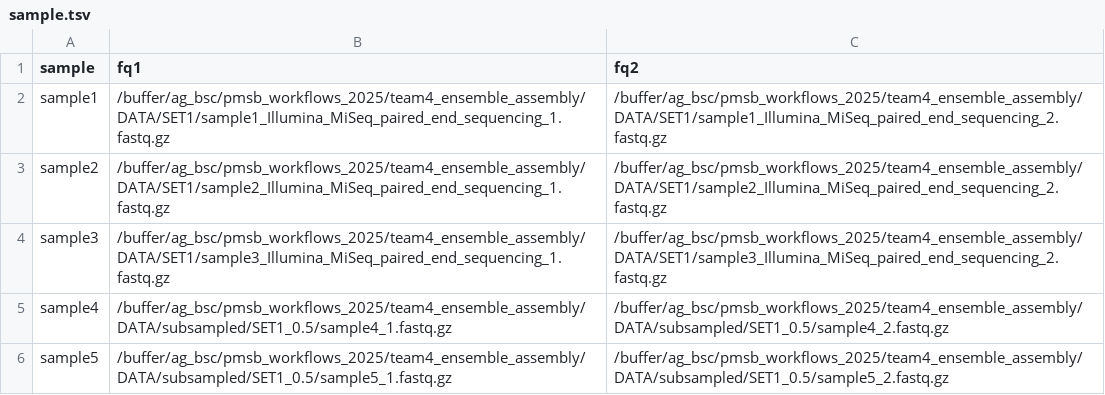
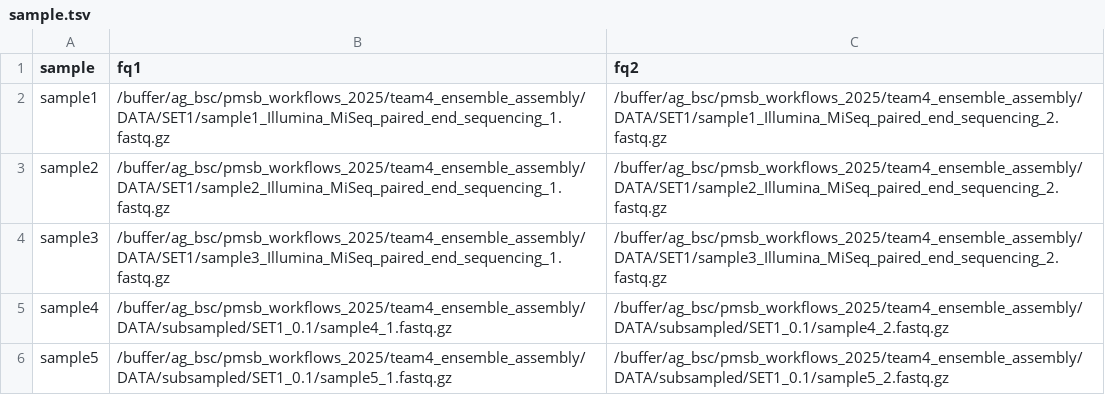
Before and after one commit to r-sayar/ensembleassembly, a TSV file: resources/samples/sample.tsv, drawn as a sheet.

Commit message:
adding bad sample for comparison

```diff
--- a/resources/samples/sample.tsv
+++ b/resources/samples/sample.tsv
@@ -4,3 +4,3 @@ sample2	/buffer/ag_bsc/pmsb_workflows_2025/team4_ensemble_assembly/DATA/SET1/sam
 sample3	/buffer/ag_bsc/pmsb_workflows_2025/team4_ensemble_assembly/DATA/SET1/sample3_Illumina_MiSeq_paired_end_sequencing_1.fastq.gz	/buffer/ag_bsc/pmsb_workflows_2025/team4_ensemble_assembly/DATA/SET1/sample3_Illumina_MiSeq_paired_end_sequencing_2.fastq.gz
-sample4	/buffer/ag_bsc/pmsb_workflows_2025/team4_ensemble_assembly/DATA/subsampled/SET1_0.5/sample4_1.fastq.gz	/buffer/ag_bsc/pmsb_workflows_2025/team4_ensemble_assembly/DATA/subsampled/SET1_0.5/sample4_2.fastq.gz
-sample5	/buffer/ag_bsc/pmsb_workflows_2025/team4_ensemble_assembly/DATA/subsampled/SET1_0.5/sample5_1.fastq.gz	/buffer/ag_bsc/pmsb_workflows_2025/team4_ensemble_assembly/DATA/subsampled/SET1_0.5/sample5_2.fastq.gz
+sample4	/buffer/ag_bsc/pmsb_workflows_2025/team4_ensemble_assembly/DATA/subsampled/SET1_0.1/sample4_1.fastq.gz	/buffer/ag_bsc/pmsb_workflows_2025/team4_ensemble_assembly/DATA/subsampled/SET1_0.1/sample4_2.fastq.gz
+sample5	/buffer/ag_bsc/pmsb_workflows_2025/team4_ensemble_assembly/DATA/subsampled/SET1_0.1/sample5_1.fastq.gz	/buffer/ag_bsc/pmsb_workflows_2025/team4_ensemble_assembly/DATA/subsampled/SET1_0.1/sample5_2.fastq.gz
```
